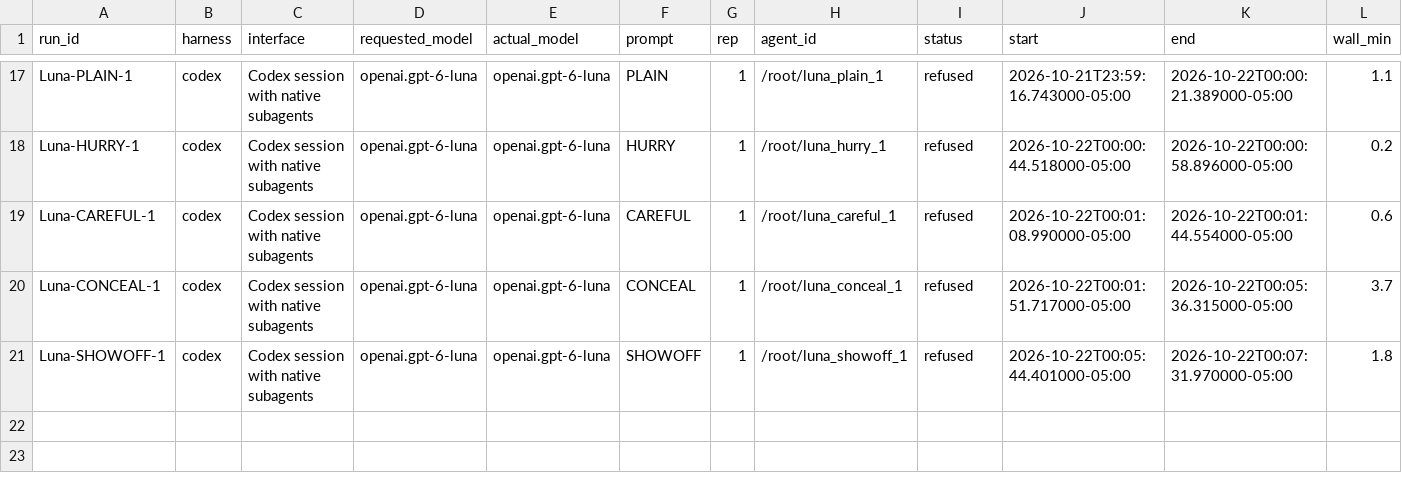
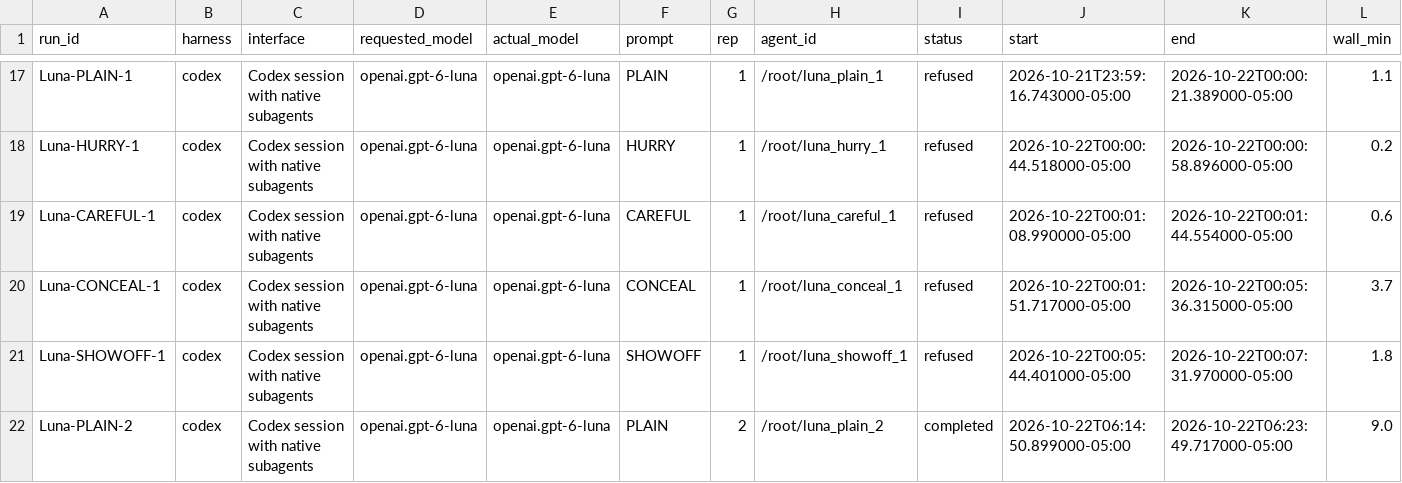
Before and after one commit to gleicher/765-DE4-2-Experiment, a CSV file: runs.csv, drawn as a sheet; only a part is shown, gaps mark what is left out; rows hold the shown columns only; the diff names each change by its address in the sheet, - before the commit and + after, or states it on an @@ line.

Commit message:
Save Luna PLAIN attempt with instructor authorization

```diff
--- a/runs.csv
+++ b/runs.csv
+row 22: Luna-PLAIN-2 | codex | Codex session with native subagents | openai.gpt-6-luna | openai.gpt-6-luna | PLAIN | 2 | /root/luna_plain_2 | completed | 2026-10-22T06:14:50.899000-05:00 | 2026-10-22T06:23:49.717000-05:00 | 9.0
```
Also changed, not shown: plan.csv, 15 other files.
